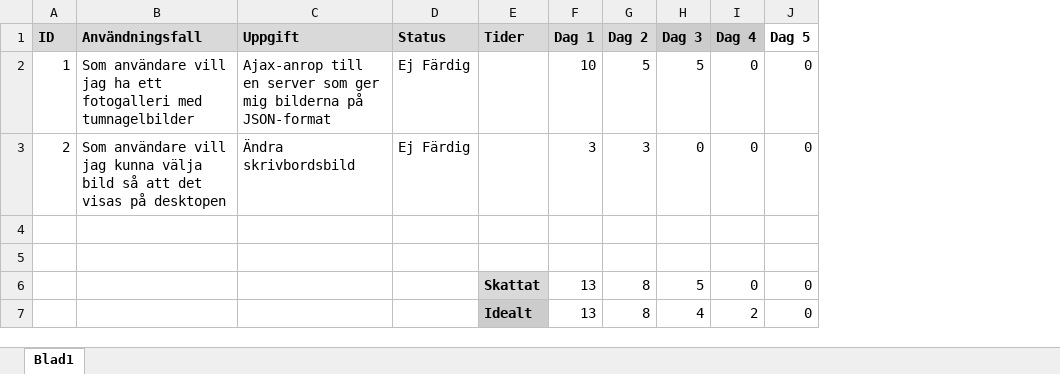
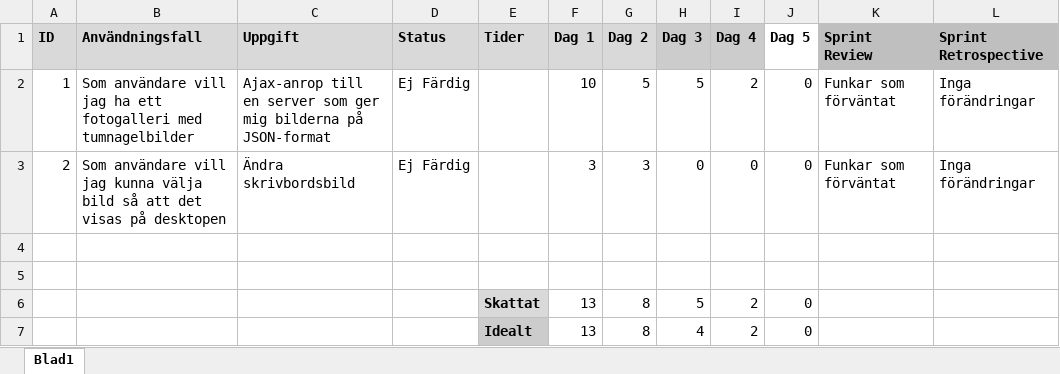
Before and after one commit to tn222eb/Scrum, an Excel workbook: Sprint Backlog 2.xlsx, sheet Blad1, drawn as a sheet; values as stored, in another font and other column widths than the file's, no borders; charts and pictures not drawn; the diff names each change by its address in the sheet, - before the commit and + after, or states it on an @@ line.

```diff
--- a/Sprint Backlog 2.xlsx (sheet Blad1)
+++ b/Sprint Backlog 2.xlsx (sheet Blad1)
+column K (Sprint Review), rows 2-3: Funkar som förväntat | Funkar som förväntat
+column L (Sprint Retrospective), rows 2-3: Inga förändringar | Inga förändringar
-I2 (Dag 4): 0
+I2 (Dag 4): 2
-I6 (Dag 4): 0
+I6 (Dag 4): 2
```
Also changed, not shown: charts or pictures, Product Backlog.xlsx, Sprint Backlog 1.xlsx.
